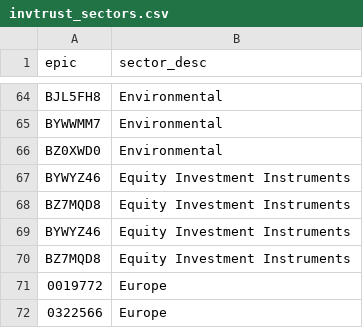
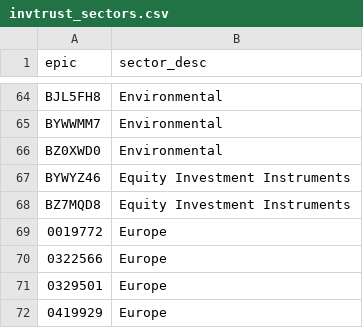
Before and after one commit to KqSMea8/picker, a CSV file: invtrust_sectors.csv, drawn as a sheet; only a part is shown, gaps mark what is left out; the shorter side is filled out with more unchanged rows.

```diff
--- a/invtrust_sectors.csv
+++ b/invtrust_sectors.csv
@@ -68,4 +68,2 @@ BYWYZ46,Equity Investment Instruments
 BZ7MQD8,Equity Investment Instruments
-BYWYZ46,Equity Investment Instruments
-BZ7MQD8,Equity Investment Instruments
 0019772,Europe
```
Also changed, not shown: etf_details.csv, etfs.csv, 4 other files.
